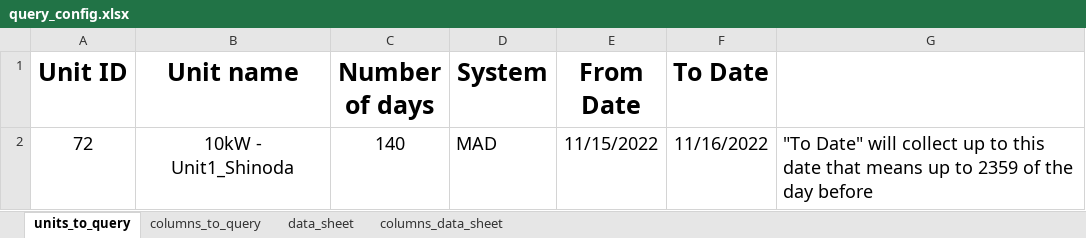
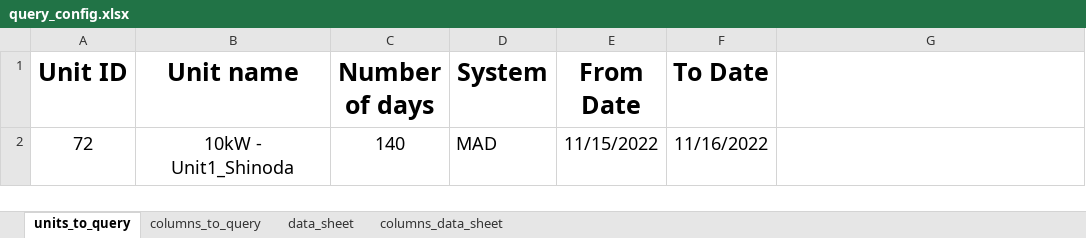
Before and after one commit to SorinoSSK/Intern-IoT-Data-Debug, an Excel workbook: query_config.xlsx, sheet units_to_query, drawn as a sheet; values as stored, in another font and other column widths than the file's, no borders; the diff names each change by its address in the sheet, - before the commit and + after, or states it on an @@ line.

Commit message:
update to date to 2359 and update README

```diff
--- a/query_config.xlsx (sheet units_to_query)
+++ b/query_config.xlsx (sheet units_to_query)
-G2: "To Date" will collect up to this date that means up to 2359 of the day before
+G2: (empty)
```
